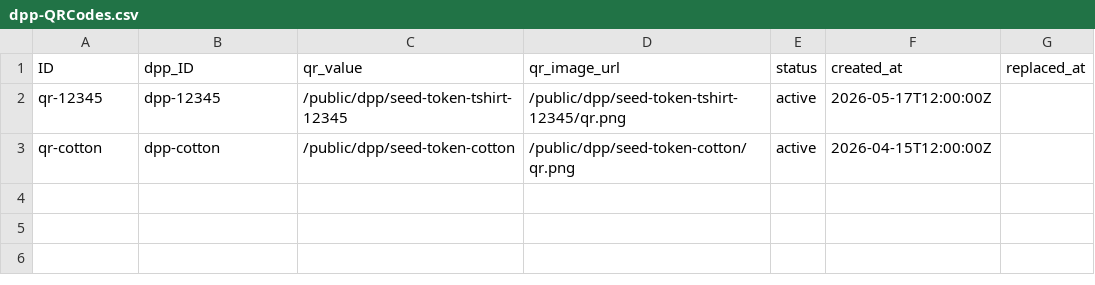
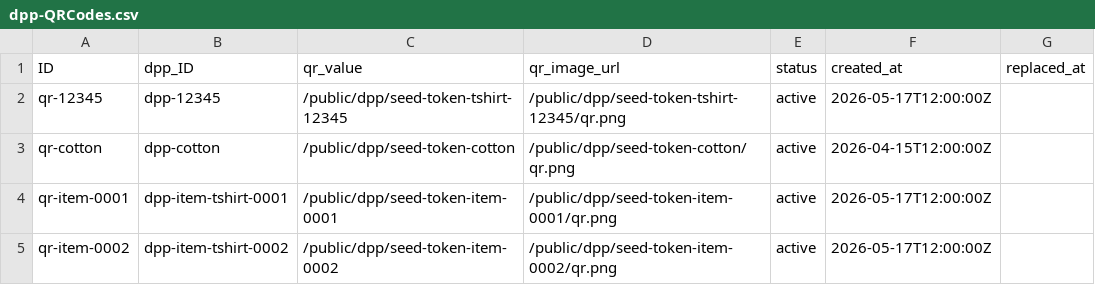
Before and after one commit to RaphiGai/dpp_capgemini, a CSV file: db/data/dpp-QRCodes.csv, drawn as a sheet; the diff names each change by its address in the sheet, - before the commit and + after, or states it on an @@ line.

```diff
--- a/db/data/dpp-QRCodes.csv
+++ b/db/data/dpp-QRCodes.csv
+row 4: qr-item-0001 | dpp-item-tshirt-0001 | /public/dpp/seed-token-item-0001 | /public/dpp/seed-token-item-0001/qr.png | active | 2026-05-17T12:00:00Z
+row 5: qr-item-0002 | dpp-item-tshirt-0002 | /public/dpp/seed-token-item-0002 | /public/dpp/seed-token-item-0002/qr.png | active | 2026-05-17T12:00:00Z
```
Also changed, not shown: db/data/dpp-DPPs.csv, 35 other files.
